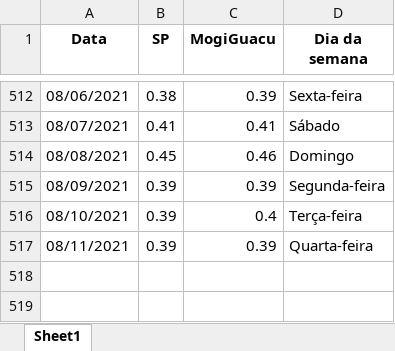
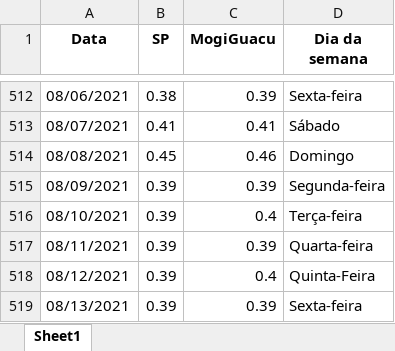
Before and after one commit to MogiOpenData/dados_gerais_covid_vacinacao, an Excel workbook: dadosIsolamento.xlsx, sheet Sheet1, drawn as a sheet; only a part is shown, gaps mark what is left out; values as stored, in another font and other column widths than the file's, no borders; the diff names each change by its address in the sheet, - before the commit and + after, or states it on an @@ line.

```diff
--- a/dadosIsolamento.xlsx (sheet Sheet1)
+++ b/dadosIsolamento.xlsx (sheet Sheet1)
+row 518: 08/12/2021 | 0.39 | 0.4 | Quinta-Feira
+row 519: 08/13/2021 | 0.39 | 0.39 | Sexta-feira
```
Also changed, not shown: dadosCovid19.xlsx, 5 other files.
